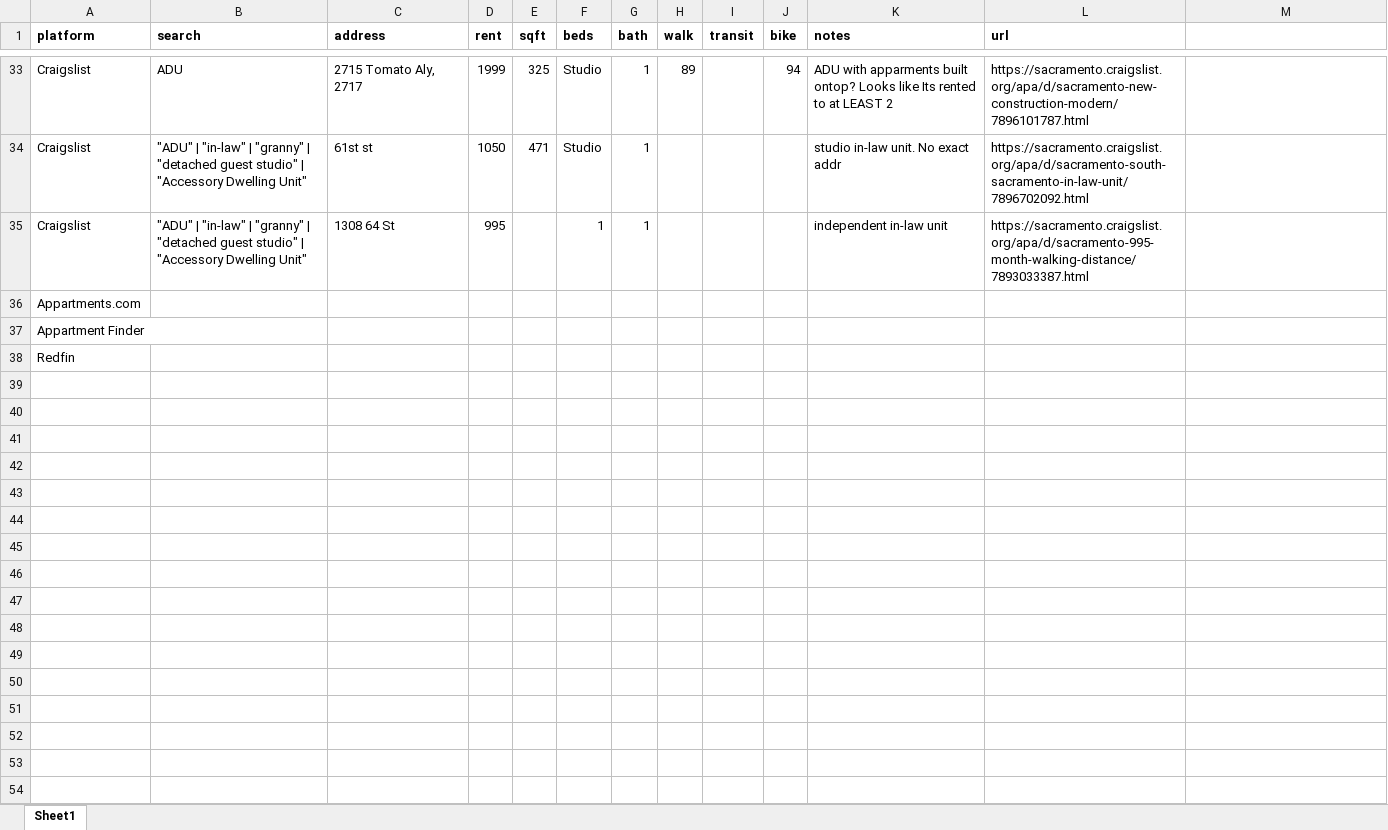
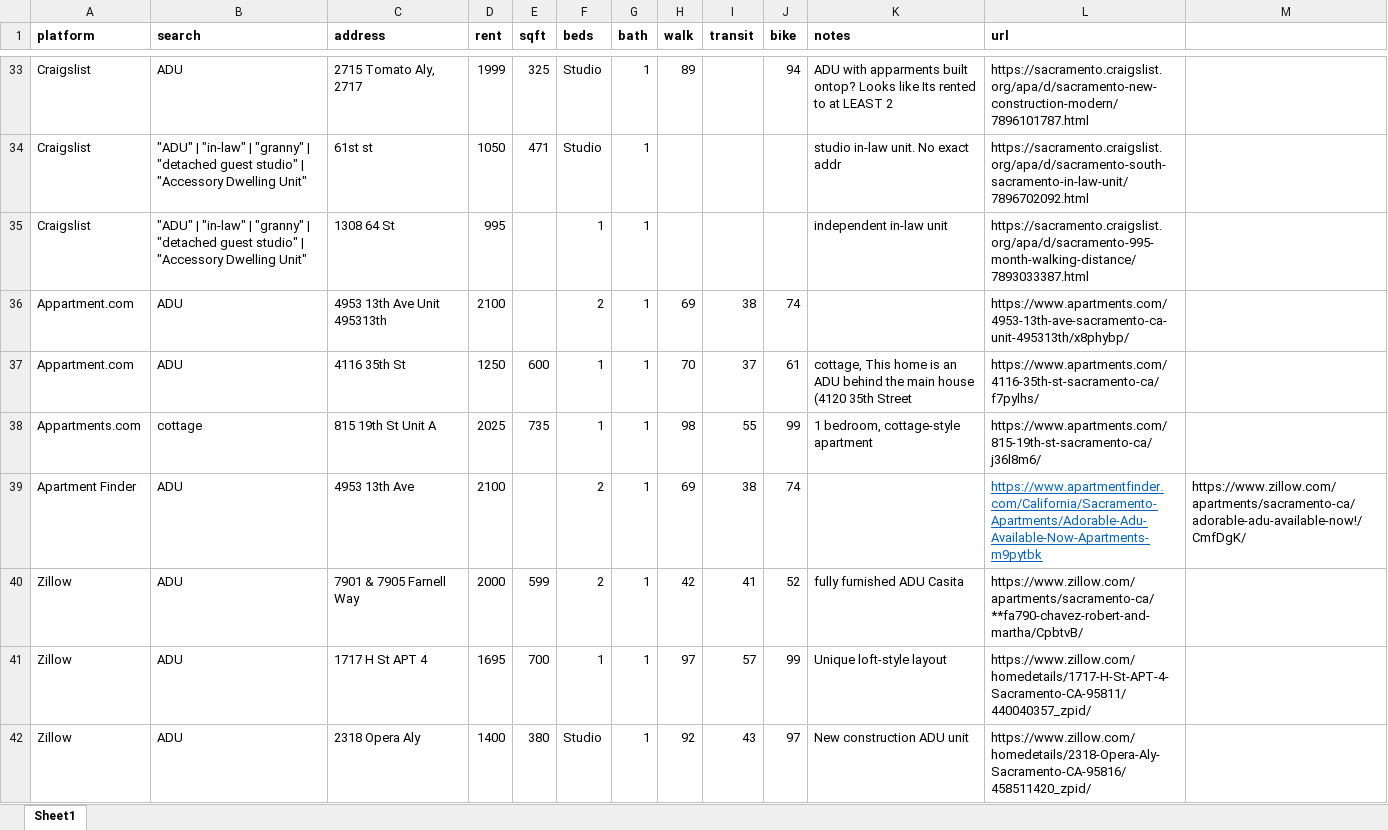
Before and after one commit to lucaalioto/ADU-Replication-Package, an Excel workbook: 05_affordability_scrape/scrape.xlsx, sheet Sheet1, drawn as a sheet; only a part is shown, gaps mark what is left out; values as stored, in another font and other column widths than the file's, no borders; removed rows and columns are numbered as before the commit, all else as after; the diff covers the shown part only; the diff names each change by its address in the sheet, - before the commit and + after, or states it on an @@ line.

Commit message:
afford update

```diff
--- a/05_affordability_scrape/scrape.xlsx (sheet Sheet1)
+++ b/05_affordability_scrape/scrape.xlsx (sheet Sheet1)
-row 36: Appartments.com
-row 37: Appartment Finder
-row 38: Redfin
+row 36: Appartment.com | ADU | 4953 13th Ave Unit 495313th | 2100 |  | 2 | 1 | 69 | 38 | 74 |  | https://www.apartments.com/4953-13th-ave-sacramento-ca-unit-495313th/x8phybp/
+row 37: Appartment.com | ADU | 4116 35th St | 1250 | 600 | 1 | 1 | 70 | 37 | 61 | cottage, This home is an ADU behind the main house (4120 35th Street | https://www.apartments.com/4116-35th-st-sacramento-ca/f7pylhs/
+row 38: Appartments.com | cottage | 815 19th St Unit A | 2025 | 735 | 1 | 1 | 98 | 55 | 99 | 1 bedroom, cottage-style apartment | https://www.apartments.com/815-19th-st-sacramento-ca/j36l8m6/
+row 39: Apartment Finder | ADU | 4953 13th Ave | 2100 |  | 2 | 1 | 69 | 38 | 74 |  | https://www.apartmentfinder.com/California/Sacramento-Apartments/Adorable-Adu-Available-Now-Apartments-m9pytbk | https://www.zillow.com/apartments/sacramento-ca/adorable-adu-available-now!/CmfDgK/
+row 40: Zillow | ADU | 7901 & 7905 Farnell Way | 2000 | 599 | 2 | 1 | 42 | 41 | 52 | fully furnished ADU Casita | https://www.zillow.com/apartments/sacramento-ca/**fa790-chavez-robert-and-martha/CpbtvB/
+row 41: Zillow | ADU | 1717 H St APT 4 | 1695 | 700 | 1 | 1 | 97 | 57 | 99 | Unique loft-style layout | https://www.zillow.com/homedetails/1717-H-St-APT-4-Sacramento-CA-95811/440040357_zpid/
+row 42: Zillow | ADU | 2318 Opera Aly | 1400 | 380 | Studio | 1 | 92 | 43 | 97 | New construction ADU unit | https://www.zillow.com/homedetails/2318-Opera-Aly-Sacramento-CA-95816/458511420_zpid/
```
Also changed, not shown: 9 added rows elsewhere in this sheet.
